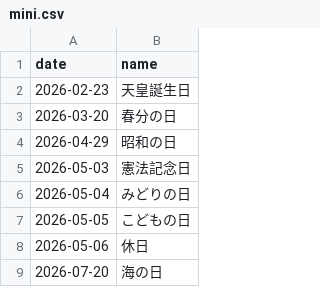
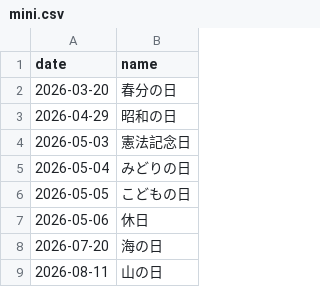
Before and after one commit to sasaplus1/japanese-public-holidays, a CSV file: mini.csv, drawn as a sheet; only a part is shown; the shorter side is filled out with more unchanged rows.

```diff
--- a/mini.csv
+++ b/mini.csv
@@ -1,3 +1,2 @@
 date,name
-2026-02-23,天皇誕生日
 2026-03-20,春分の日
```
Also changed, not shown: mini.tsv, 8 other files.
